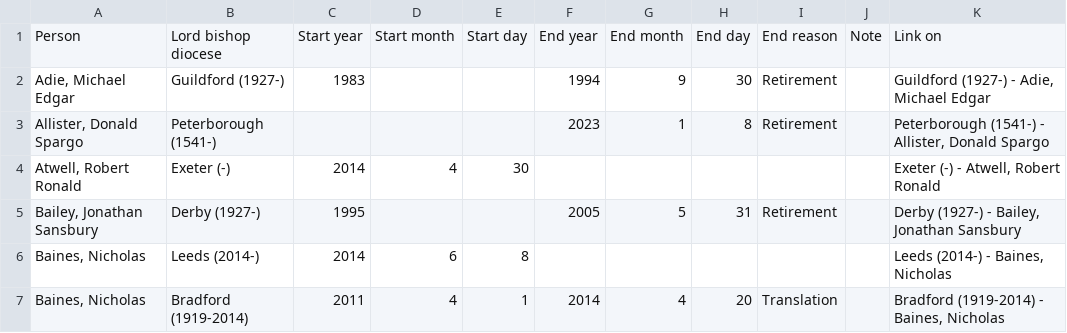
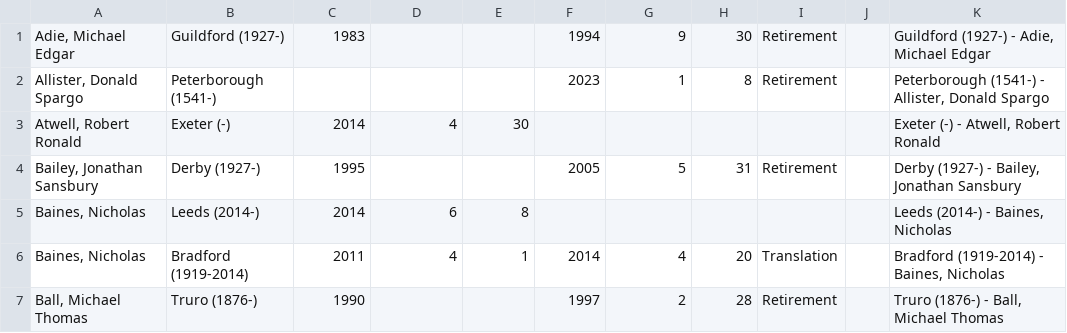
Before and after one commit to ukparliament/lord-bishops, a TSV file: db/data/lord-bishop-diocese-incumbencies.tsv, drawn as a sheet; only a part is shown; the shorter side is filled out with more unchanged rows; the diff names each change by its address in the sheet, - before the commit and + after, or states it on an @@ line.

Commit message:
removed header row

```diff
--- a/db/data/lord-bishop-diocese-incumbencies.tsv
+++ b/db/data/lord-bishop-diocese-incumbencies.tsv
-row 1: Person | Lord bishop diocese | Start year | Start month | Start day | End year | End month | End day | End reason | Note | Link on
```
